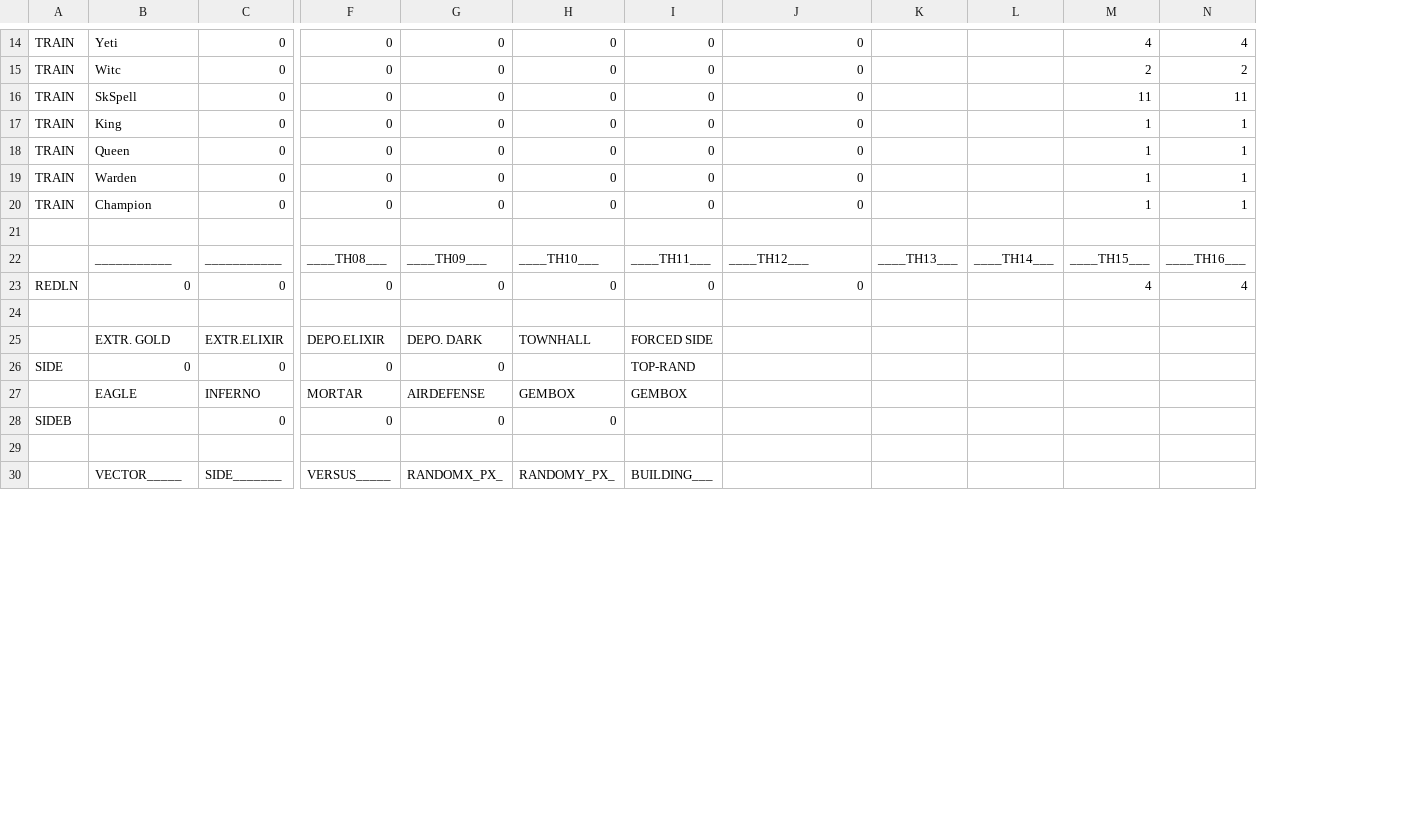
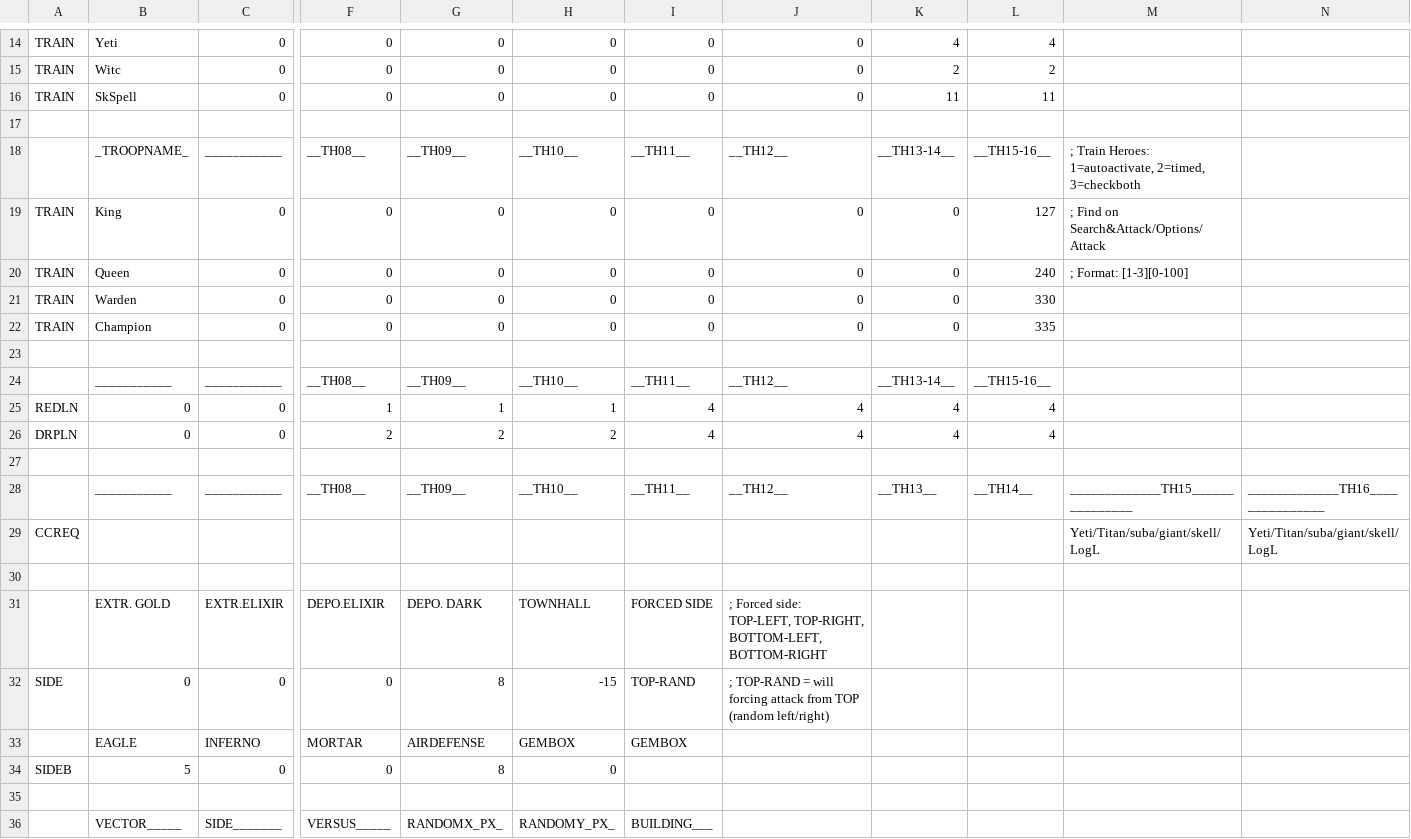
Before and after one commit to xbebenk/MBR_xbebenkMod, a CSV file: CSV/Attack/xbebenkMod-RootRider.csv, drawn as a sheet; only a part is shown, gaps mark what is left out; removed rows and columns are numbered as before the commit, all else as after; rows hold the shown columns only; the diff covers the shown part only; the diff names each change by its address in the sheet, - before the commit and + after, or states it on an @@ line.

```diff
--- a/CSV/Attack/xbebenkMod-RootRider.csv
+++ b/CSV/Attack/xbebenkMod-RootRider.csv
-column K, empty
-column L, empty
+column M, row 19: ; Find on Search&Attack/Options/Attack
+column N, empty
-row 17: TRAIN | King | 0 | 0 | 0 | 0 | 0 | 0 |  |  | 1 | 1
-row 18: TRAIN | Queen | 0 | 0 | 0 | 0 | 0 | 0 |  |  | 1 | 1
-row 19: TRAIN | Warden | 0 | 0 | 0 | 0 | 0 | 0 |  |  | 1 | 1
-row 20: TRAIN | Champion | 0 | 0 | 0 | 0 | 0 | 0 |  |  | 1 | 1
-row 22:  | ___________ | ___________ | ____TH08___ | ____TH09___ | ____TH10___ | ____TH11___ | ____TH12___ | ____TH13___ | ____TH14___ | ____TH15___ | ____TH16___
+row 18:  | _TROOPNAME_ | ___________ | __TH08__ | __TH09__ | __TH10__ | __TH11__ | __TH12__ | __TH13-14__ | __TH15-16__ | ; Train Heroes: 1=autoactivate, 2=timed, 3=checkboth
-A19: REDLN
+A19: TRAIN
-B19: 0
+B19: King
-K19: 4
+K19: 0
-L19: 4
+L19: 127
+row 20: TRAIN | Queen | 0 | 0 | 0 | 0 | 0 | 0 | 0 | 240 | ; Format: [1-3][0-100]
+row 21: TRAIN | Warden | 0 | 0 | 0 | 0 | 0 | 0 | 0 | 330
+row 22: TRAIN | Champion | 0 | 0 | 0 | 0 | 0 | 0 | 0 | 335
+row 24:  | ___________ | ___________ | __TH08__ | __TH09__ | __TH10__ | __TH11__ | __TH12__ | __TH13-14__ | __TH15-16__
+row 25: REDLN | 0 | 0 | 1 | 1 | 1 | 4 | 4 | 4 | 4
+row 26: DRPLN | 0 | 0 | 2 | 2 | 2 | 4 | 4 | 4 | 4
+row 27: (empty)
+row 28:  | ___________ | ___________ | __TH08__ | __TH09__ | __TH10__ | __TH11__ | __TH12__ | __TH13__ | __TH14__ | _____________TH15_______________ | _____________TH16_______________
+row 29: CCREQ |  |  |  |  |  |  |  |  |  | Yeti/Titan/suba/giant/skell/LogL | Yeti/Titan/suba/giant/skell/LogL
+row 30: (empty)
-J31: (empty)
+J31: ; Forced side: TOP-LEFT, TOP-RIGHT, BOTTOM-LEFT, BOTTOM-RIGHT
-G32: 0
+G32: 8
-H32: (empty)
+H32: -15
-J32: (empty)
+J32: ; TOP-RAND = will forcing attack from TOP (random left/right)
-B34: (empty)
+B34: 5
-G34: 0
+G34: 8
```
Also changed, not shown: 9 edited cells elsewhere in this file, CSV/Attack/xbebenkMod-EdragLoon.csv, CSV/Attack/xbebenkMod-PushSpamYeti.csv, 5 other files.
